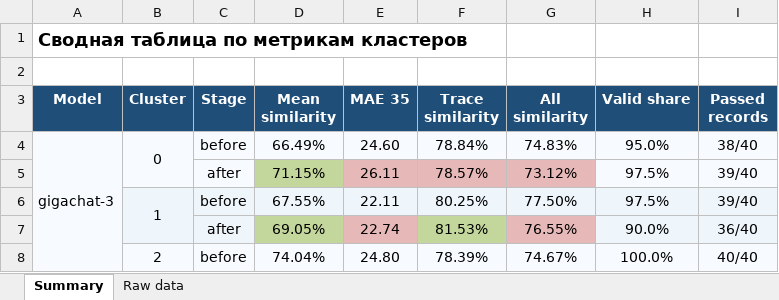
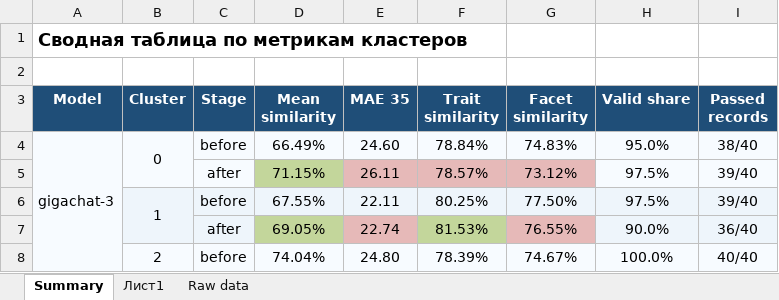
Before and after one commit to Glazkoff/LLM-PersonaBench, an Excel workbook: results_experiments/evoprompt_iter2/table/cluster_metrics_summary.xlsx, sheet Summary, drawn as a sheet; only a part is shown; values as stored, in another font and other column widths than the file's, no borders; the diff names each change by its address in the sheet, - before the commit and + after, or states it on an @@ line.

```diff
--- a/results_experiments/evoprompt_iter2/table/cluster_metrics_summary.xlsx (sheet Summary)
+++ b/results_experiments/evoprompt_iter2/table/cluster_metrics_summary.xlsx (sheet Summary)
+sheet tab: Лист1
-F3: Trace similarity
+F3: Trait similarity
-G3: All similarity
+G3: Facet similarity
```
Also changed, not shown: 9 other files.
